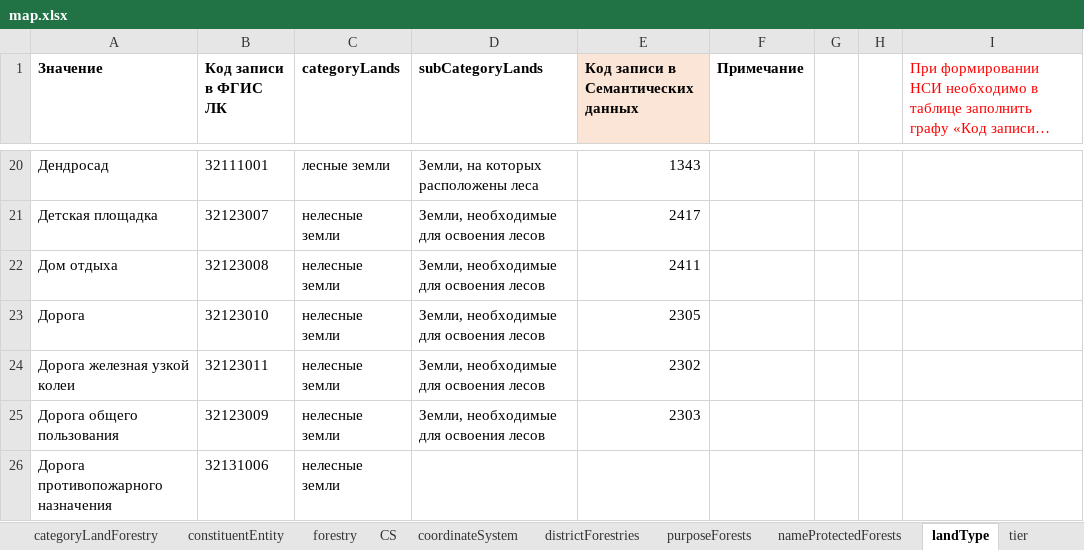
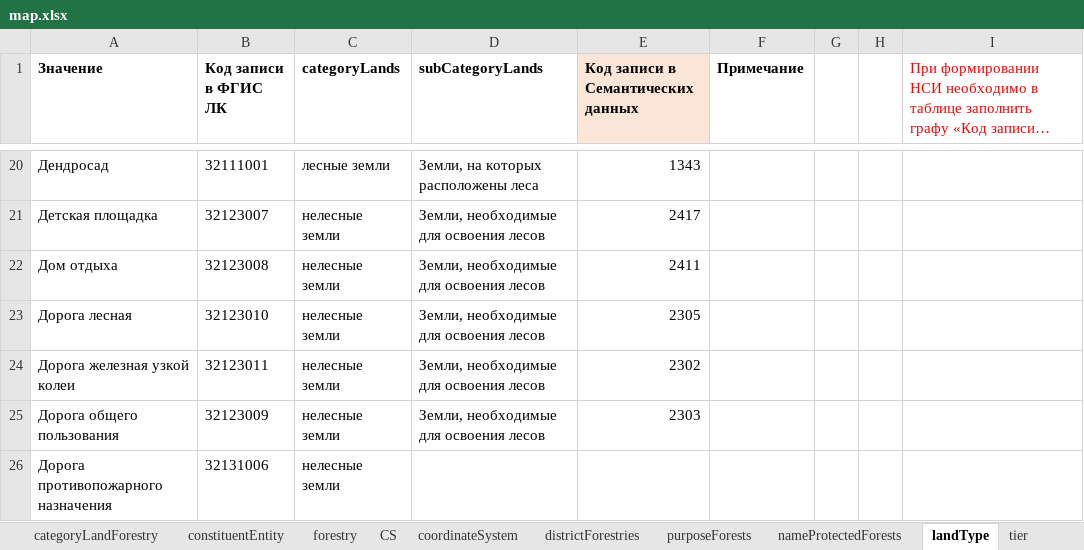
Before and after one commit to STAS-X/FGIS-LES, an Excel workbook: src/assets/schema/map.xlsx, sheet landType, drawn as a sheet; only a part is shown, gaps mark what is left out; long unchanged cells end in …; values as stored, in another font and other column widths than the file's, no borders; the diff names each change by its address in the sheet, - before the commit and + after, or states it on an @@ line.

```diff
--- a/src/assets/schema/map.xlsx (sheet landType)
+++ b/src/assets/schema/map.xlsx (sheet landType)
-A23 (Значение): Дорога
+A23 (Значение): Дорога лесная
```
Also changed, not shown: 3 other files.
